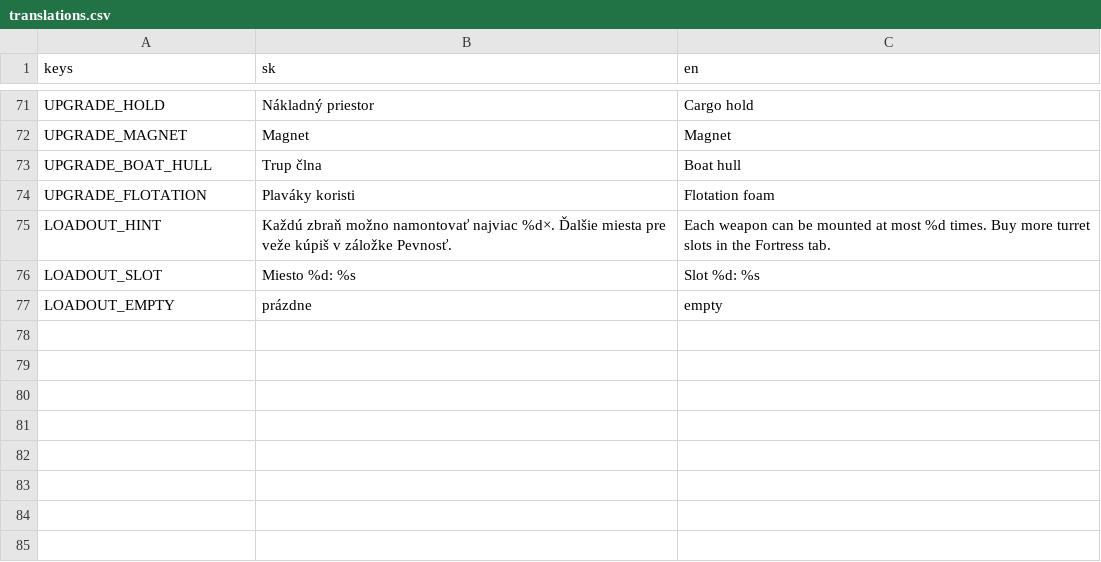
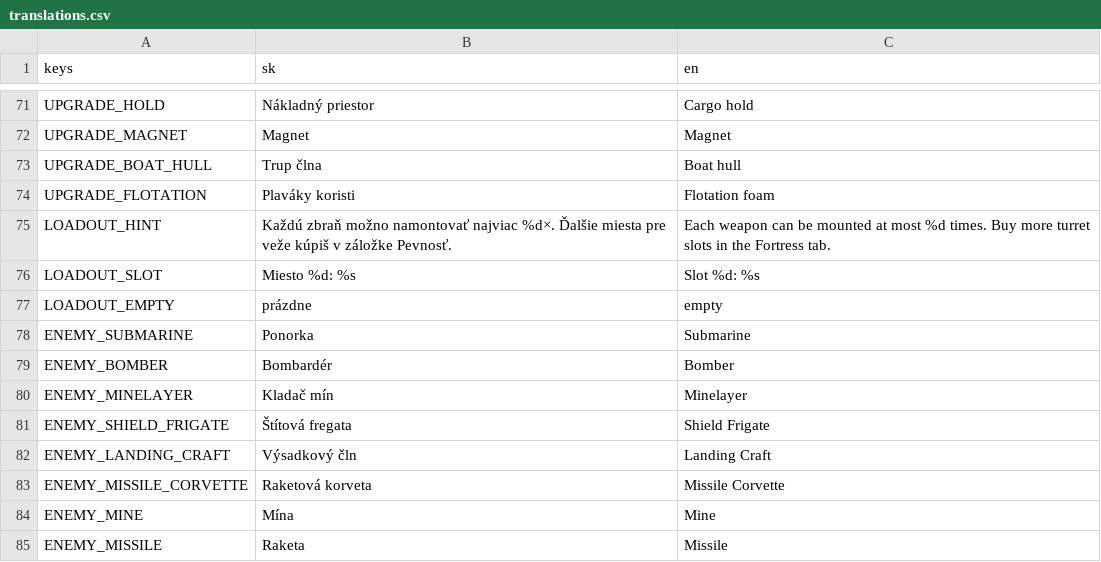
Before and after one commit to kiss-m/Ironh-haber, a CSV file: locale/translations.csv, drawn as a sheet; only a part is shown, gaps mark what is left out; the diff names each change by its address in the sheet, - before the commit and + after, or states it on an @@ line.

```diff
--- a/locale/translations.csv
+++ b/locale/translations.csv
+row 78: ENEMY_SUBMARINE | Ponorka | Submarine
+row 79: ENEMY_BOMBER | Bombardér | Bomber
+row 80: ENEMY_MINELAYER | Kladač mín | Minelayer
+row 81: ENEMY_SHIELD_FRIGATE | Štítová fregata | Shield Frigate
+row 82: ENEMY_LANDING_CRAFT | Výsadkový čln | Landing Craft
+row 83: ENEMY_MISSILE_CORVETTE | Raketová korveta | Missile Corvette
+row 84: ENEMY_MINE | Mína | Mine
+row 85: ENEMY_MISSILE | Raketa | Missile
```
Also changed, not shown: 27 other files.
